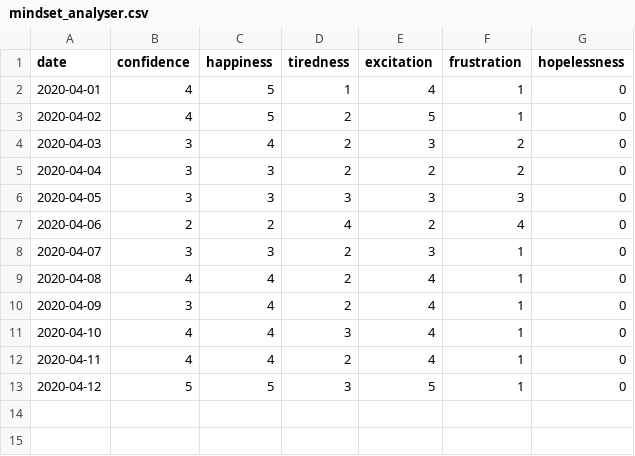
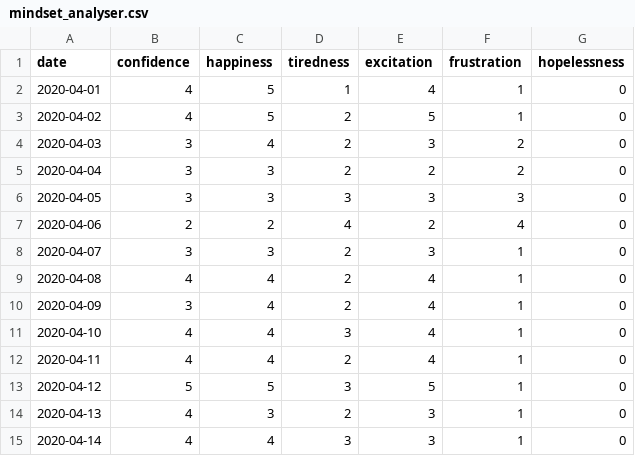
Before and after one commit to ranjithkumarmadhavan/python, a CSV file: Projects/app/Self analyser/tables/mindset_analyser.csv, drawn as a sheet; the diff names each change by its address in the sheet, - before the commit and + after, or states it on an @@ line.

```diff
--- a/Projects/app/Self analyser/tables/mindset_analyser.csv
+++ b/Projects/app/Self analyser/tables/mindset_analyser.csv
+row 14: 2020-04-13 | 4 | 3 | 2 | 3 | 1 | 0
+row 15: 2020-04-14 | 4 | 4 | 3 | 3 | 1 | 0
```
Also changed, not shown: Projects/app/Self analyser/tables/learning_time_sheet.csv, Projects/app/Self analyser/tables/time_sheet_master.csv.
